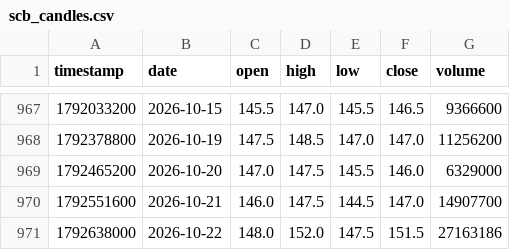
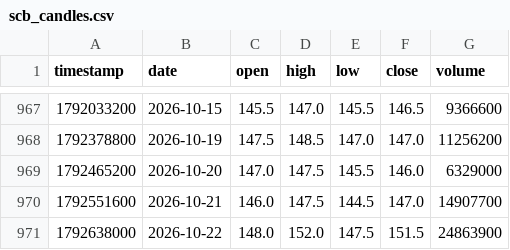
Before and after one commit to smiledee9-svg/stock, a CSV file: quant-ramanujan/scb_candles.csv, drawn as a sheet; only a part is shown, gaps mark what is left out.

```diff
--- a/quant-ramanujan/scb_candles.csv
+++ b/quant-ramanujan/scb_candles.csv
@@ -970,2 +970,2 @@ timestamp,date,open,high,low,close,volume
 1792551600,2026-10-21,146.0,147.5,144.5,147.0,14907700
-1792638000,2026-10-22,148.0,152.0,147.5,151.5,27163186
+1792638000,2026-10-22,148.0,152.0,147.5,151.5,24863900
```
Also changed, not shown: 3 other files.
